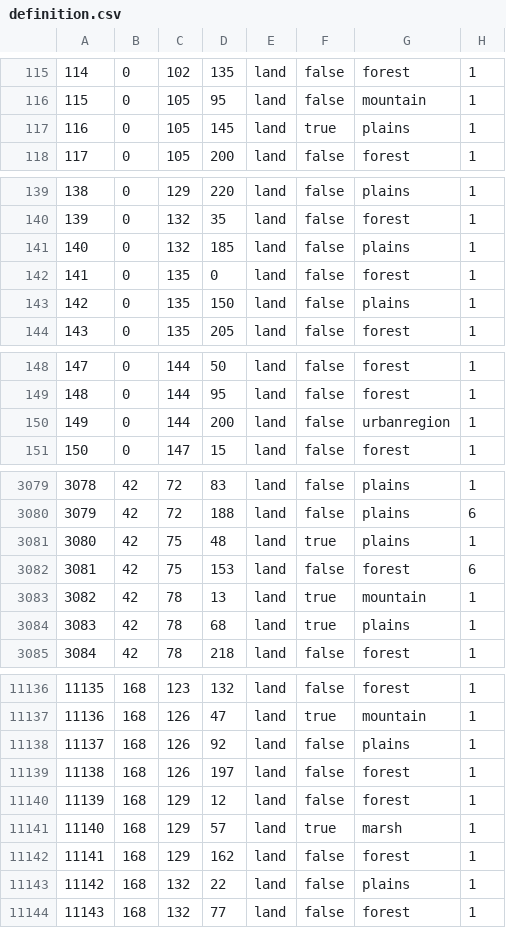
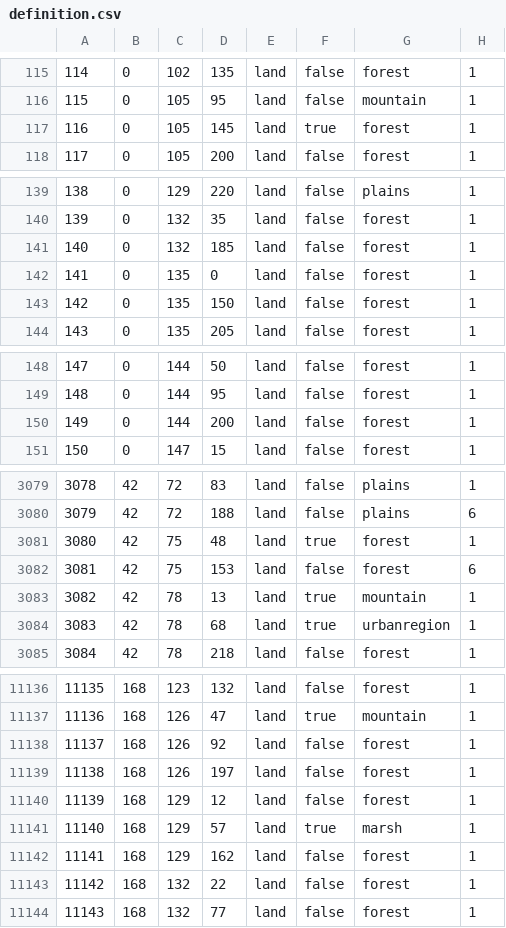
Before and after one commit to stjern90/hoi4_mod, a CSV file: bicemodded/map/definition.csv, drawn as a sheet; only a part is shown, gaps mark what is left out; the diff covers the shown part only.

```diff
--- a/bicemodded/map/definition.csv
+++ b/bicemodded/map/definition.csv
@@ -116,3 +116,3 @@
 115;0;105;95;land;false;mountain;1
-116;0;105;145;land;true;plains;1
+116;0;105;145;land;true;forest;1
 117;0;105;200;land;false;forest;1
@@ -140,5 +140,5 @@
 139;0;132;35;land;false;forest;1
-140;0;132;185;land;false;plains;1
+140;0;132;185;land;false;forest;1
 141;0;135;0;land;false;forest;1
-142;0;135;150;land;false;plains;1
+142;0;135;150;land;false;forest;1
 143;0;135;205;land;false;forest;1
@@ -149,3 +149,3 @@
 148;0;144;95;land;false;forest;1
-149;0;144;200;land;false;urbanregion;1
+149;0;144;200;land;false;forest;1
 150;0;147;15;land;false;forest;1
@@ -3080,6 +3080,6 @@
 3079;42;72;188;land;false;plains;6
-3080;42;75;48;land;true;plains;1
+3080;42;75;48;land;true;forest;1
 3081;42;75;153;land;false;forest;6
 3082;42;78;13;land;true;mountain;1
-3083;42;78;68;land;true;plains;1
+3083;42;78;68;land;true;urbanregion;1
 3084;42;78;218;land;false;forest;1
@@ -11137,3 +11137,3 @@
 11136;168;126;47;land;true;mountain;1
-11137;168;126;92;land;false;plains;1
+11137;168;126;92;land;false;forest;1
 11138;168;126;197;land;false;forest;1
@@ -11142,3 +11142,3 @@
 11141;168;129;162;land;false;forest;1
-11142;168;132;22;land;false;plains;1
+11142;168;132;22;land;false;forest;1
 11143;168;132;77;land;false;forest;1
```
Also changed, not shown: 34 edited cells elsewhere in this file, 12 other files.
